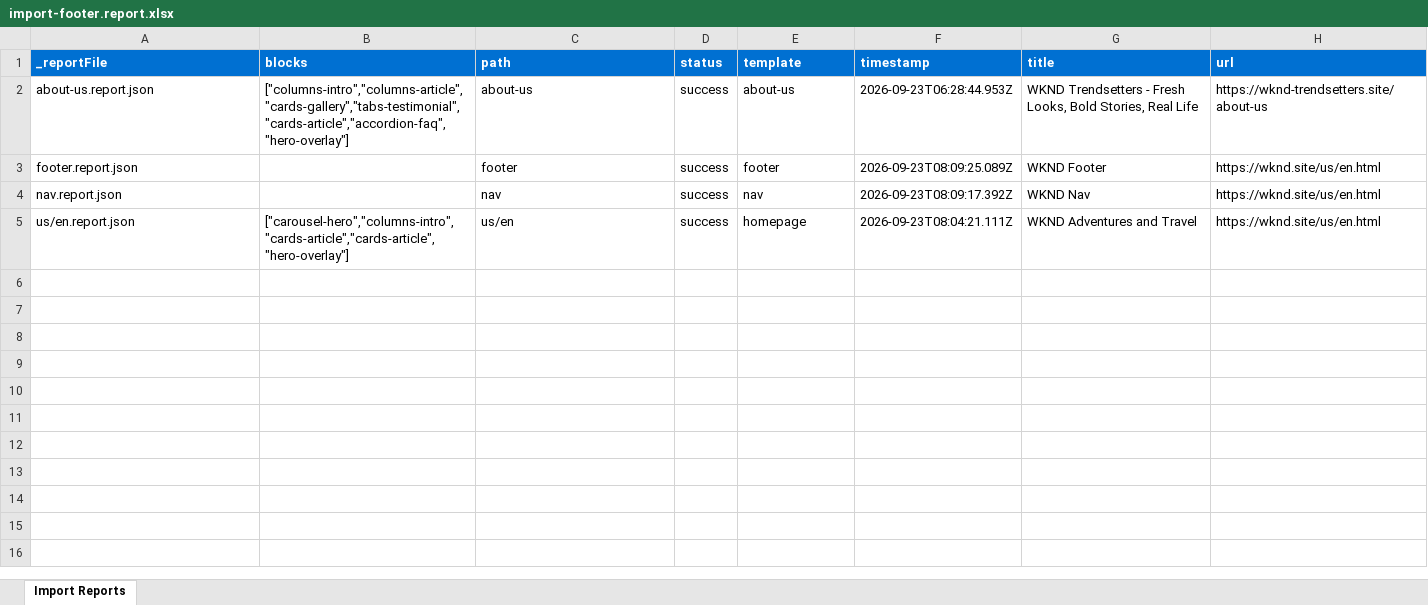
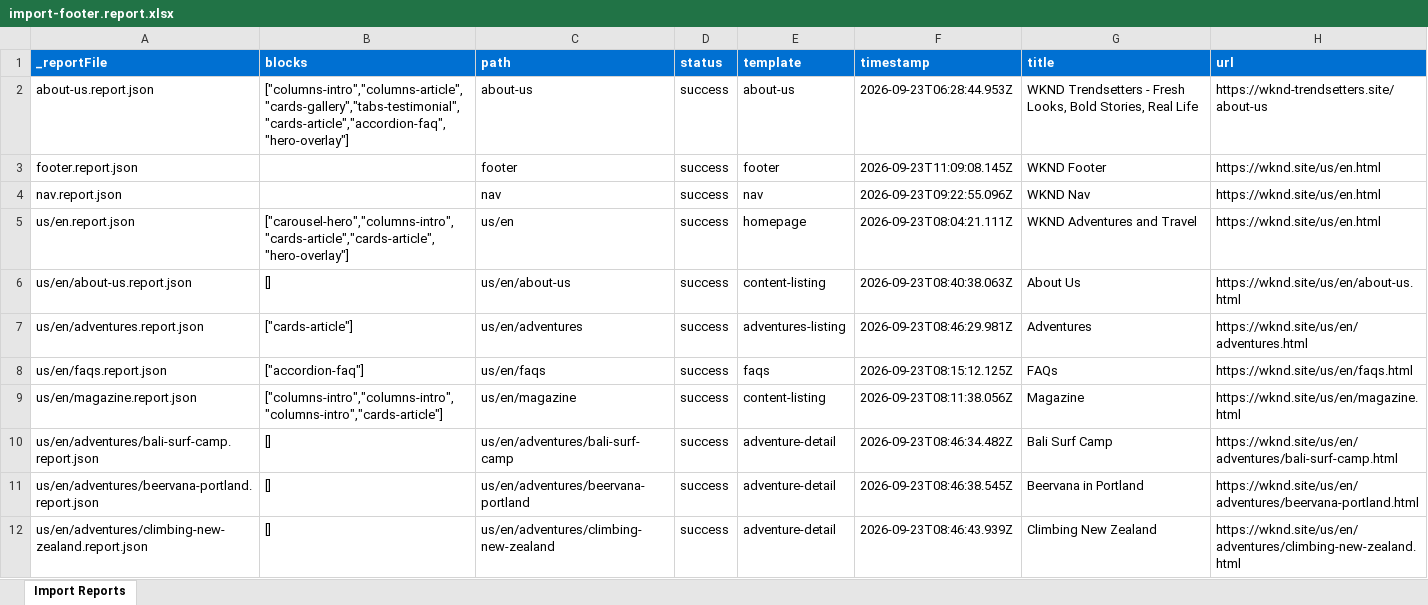
Before and after one commit to aman-5/eds-enablement-demo, an Excel workbook: tools/importer/reports/import-footer.report.xlsx, sheet Import Reports, drawn as a sheet; only a part is shown; values as stored, in another font and other column widths than the file's, no borders; the diff covers the shown part only; the diff names each change by its address in the sheet, - before the commit and + after, or states it on an @@ line.

```diff
--- a/tools/importer/reports/import-footer.report.xlsx (sheet Import Reports)
+++ b/tools/importer/reports/import-footer.report.xlsx (sheet Import Reports)
-F3 (timestamp): 2026-09-23T08:09:25.089Z
+F3 (timestamp): 2026-09-23T11:09:08.145Z
-F4 (timestamp): 2026-09-23T08:09:17.392Z
+F4 (timestamp): 2026-09-23T09:22:55.096Z
+row 6: us/en/about-us.report.json | [] | us/en/about-us | success | content-listing | 2026-09-23T08:40:38.063Z | About Us | https://wknd.site/us/en/about-us.html
+row 7: us/en/adventures.report.json | ["cards-article"] | us/en/adventures | success | adventures-listing | 2026-09-23T08:46:29.981Z | Adventures | https://wknd.site/us/en/adventures.html
+row 8: us/en/faqs.report.json | ["accordion-faq"] | us/en/faqs | success | faqs | 2026-09-23T08:15:12.125Z | FAQs | https://wknd.site/us/en/faqs.html
+row 9: us/en/magazine.report.json | ["columns-intro","columns-intro","columns-intro","cards-article"] | us/en/magazine | success | content-listing | 2026-09-23T08:11:38.056Z | Magazine | https://wknd.site/us/en/magazine.html
+row 10: us/en/adventures/bali-surf-camp.report.json | [] | us/en/adventures/bali-surf-camp | success | adventure-detail | 2026-09-23T08:46:34.482Z | Bali Surf Camp | https://wknd.site/us/en/adventures/bali-surf-camp.html
+row 11: us/en/adventures/beervana-portland.report.json | [] | us/en/adventures/beervana-portland | success | adventure-detail | 2026-09-23T08:46:38.545Z | Beervana in Portland | https://wknd.site/us/en/adventures/beervana-portland.html
+row 12: us/en/adventures/climbing-new-zealand.report.json | [] | us/en/adventures/climbing-new-zealand | success | adventure-detail | 2026-09-23T08:46:43.939Z | Climbing New Zealand | https://wknd.site/us/en/adventures/climbing-new-zealand.html
```
Also changed, not shown: 18 added rows elsewhere in this sheet, tools/importer/reports/import-adventures-listing.report.xlsx, 2 other files.
